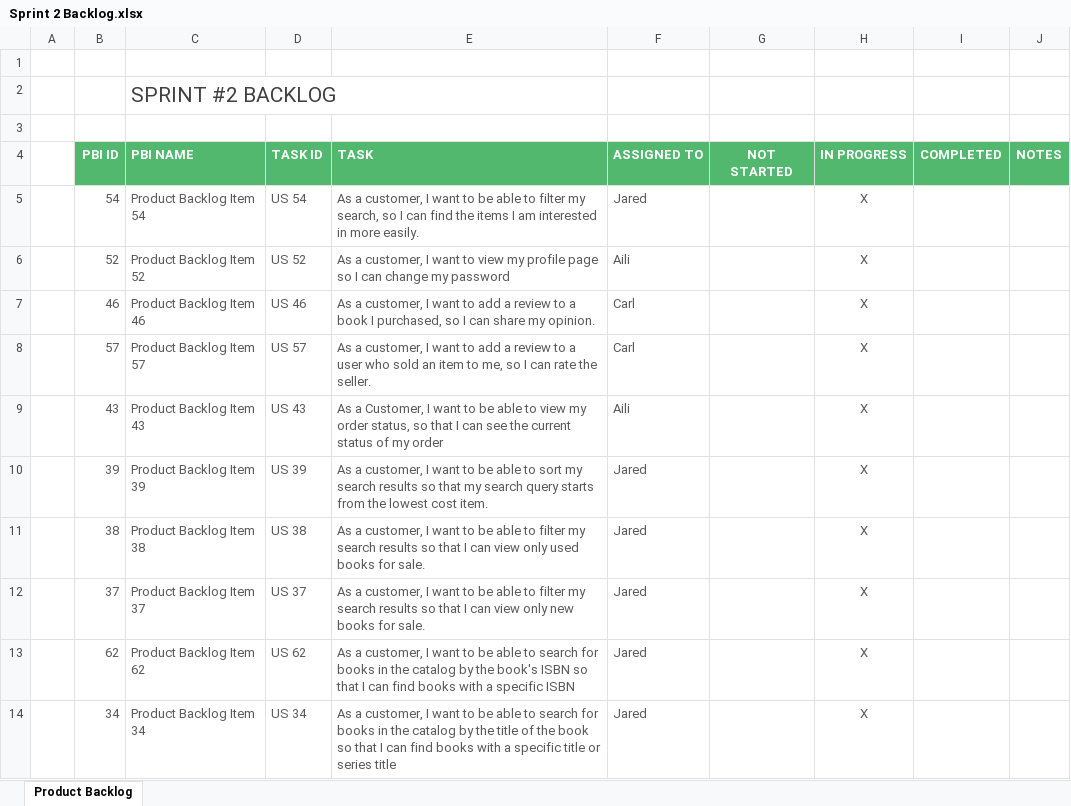
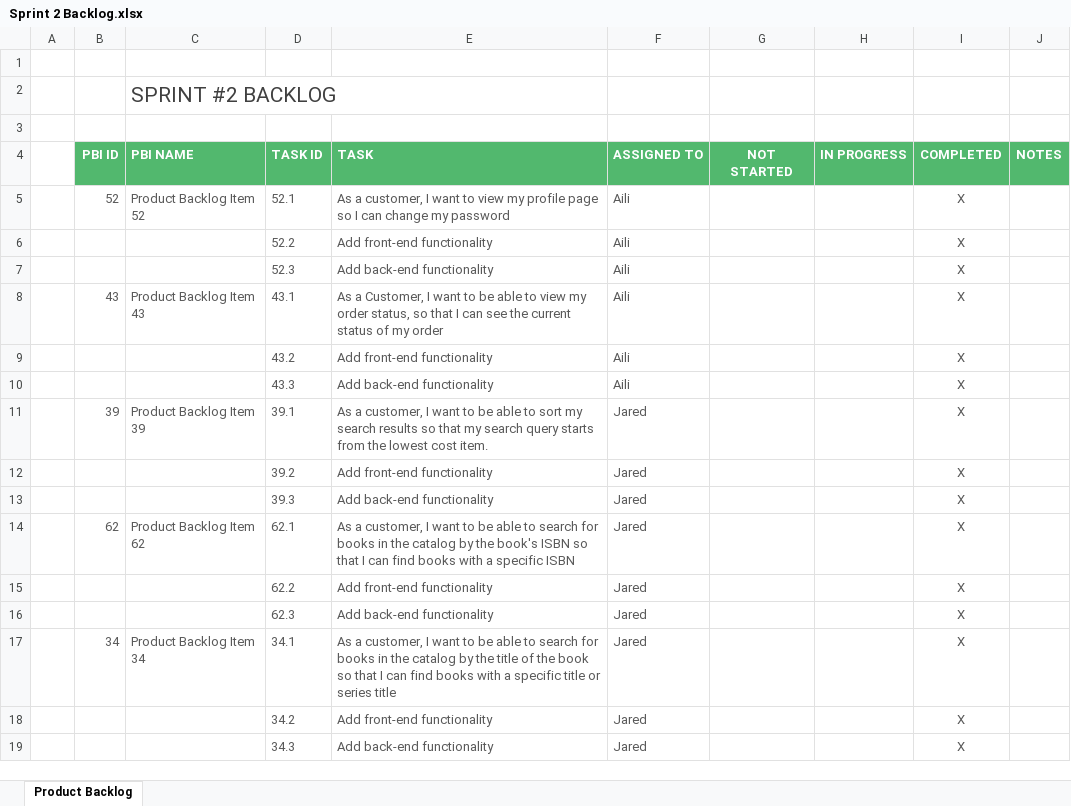
Before and after one commit to Jared-Song/Book-Marketplace, an Excel workbook: Scrum/Milestone 2/Sprint 2 Backlog.xlsx, sheet Product Backlog, drawn as a sheet; only a part is shown; values as stored, in another font and other column widths than the file's, no borders; conditional formats not drawn; removed rows and columns are numbered as before the commit, all else as after; the diff covers the shown part only; the diff names each change by its address in the sheet, - before the commit and + after, or states it on an @@ line.

```diff
--- a/Scrum/Milestone 2/Sprint 2 Backlog.xlsx (sheet Product Backlog)
+++ b/Scrum/Milestone 2/Sprint 2 Backlog.xlsx (sheet Product Backlog)
-row 5:  | 54 | Product Backlog Item 54 | US 54 | As a customer, I want to be able to filter my search, so I can find the items I am interested in more easily. | Jared |  | X
-D5 (TASK ID): US 52
+D5 (TASK ID): 52.1
-H5 (IN PROGRESS): X
+H5 (IN PROGRESS): (empty)
-I5 (COMPLETED): (empty)
+I5 (COMPLETED): X
-row 7:  | 46 | Product Backlog Item 46 | US 46 | As a customer, I want to add a review to a book I purchased, so I can share my opinion. | Carl |  | X
-row 8:  | 57 | Product Backlog Item 57 | US 57 | As a customer, I want to add a review to a user who sold an item to me, so I can rate the seller. | Carl |  | X
+row 6:  |  |  | 52.2 | Add front-end functionality | Aili |  |  | X
+row 7:  |  |  | 52.3 | Add back-end functionality | Aili |  |  | X
-D8 (TASK ID): US 43
+D8 (TASK ID): 43.1
-H8 (IN PROGRESS): X
+H8 (IN PROGRESS): (empty)
-I8 (COMPLETED): (empty)
+I8 (COMPLETED): X
+row 9:  |  |  | 43.2 | Add front-end functionality | Aili |  |  | X
+row 10:  |  |  | 43.3 | Add back-end functionality | Aili |  |  | X
-D11 (TASK ID): US 39
+D11 (TASK ID): 39.1
-H11 (IN PROGRESS): X
+H11 (IN PROGRESS): (empty)
-I11 (COMPLETED): (empty)
+I11 (COMPLETED): X
-row 11:  | 38 | Product Backlog Item 38 | US 38 | As a customer, I want to be able to filter my search results so that I can view only used books for sale. | Jared |  | X
-row 12:  | 37 | Product Backlog Item 37 | US 37 | As a customer, I want to be able to filter my search results so that I can view only new books for sale. | Jared |  | X
+row 12:  |  |  | 39.2 | Add front-end functionality | Jared |  |  | X
+row 13:  |  |  | 39.3 | Add back-end functionality | Jared |  |  | X
-D14 (TASK ID): US 62
+D14 (TASK ID): 62.1
-H14 (IN PROGRESS): X
+H14 (IN PROGRESS): (empty)
-I14 (COMPLETED): (empty)
+I14 (COMPLETED): X
+row 15:  |  |  | 62.2 | Add front-end functionality | Jared |  |  | X
+row 16:  |  |  | 62.3 | Add back-end functionality | Jared |  |  | X
-D17 (TASK ID): US 34
+D17 (TASK ID): 34.1
-H17 (IN PROGRESS): X
+H17 (IN PROGRESS): (empty)
-I17 (COMPLETED): (empty)
+I17 (COMPLETED): X
+row 18:  |  |  | 34.2 | Add front-end functionality | Jared |  |  | X
+row 19:  |  |  | 34.3 | Add back-end functionality | Jared |  |  | X
```
Also changed, not shown: 34 added rows and 51 edited cells elsewhere in this sheet, Scrum/Milestone 2/Sprint 1 Backlog.xlsx, Scrum/Product Backlog.xlsx, 3 other files.
